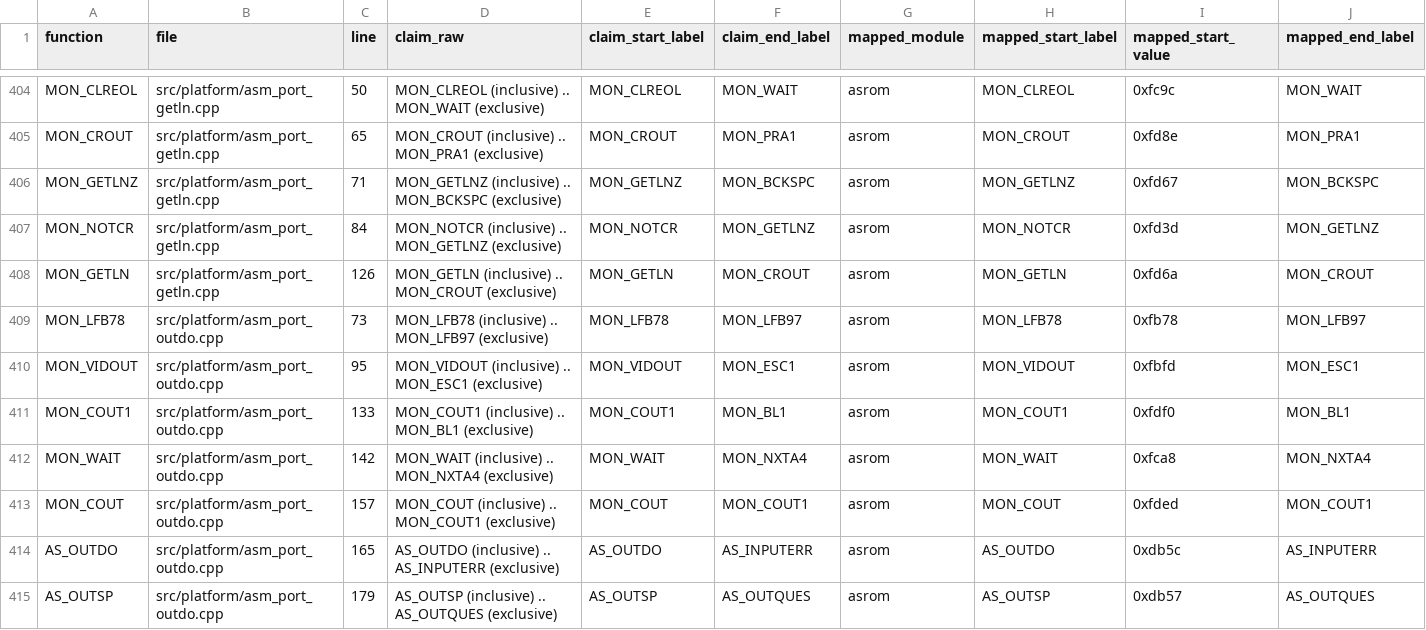
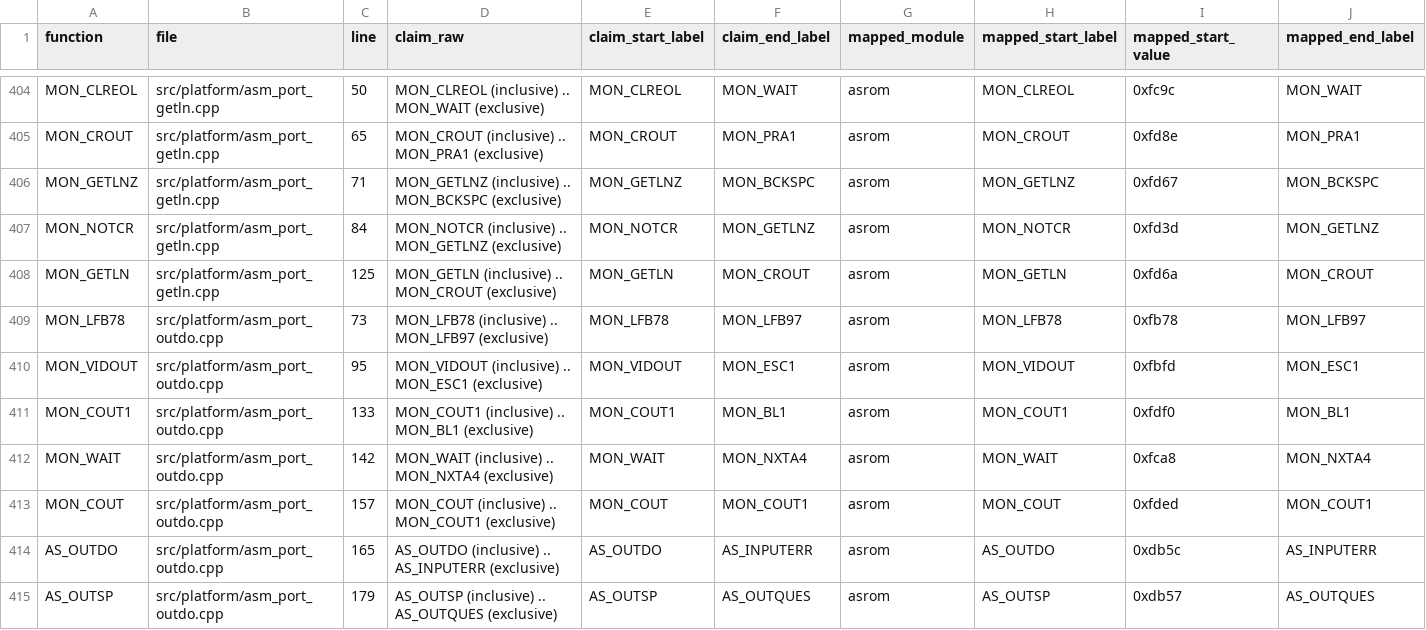
Before and after one commit to khmseu/ApplesoftNG, a TSV file: docs/symbol-implementation-map-claims.tsv, drawn as a sheet; only a part is shown, gaps mark what is left out; the diff names each change by its address in the sheet, - before the commit and + after, or states it on an @@ line.

Commit message:
fix(claims): move MON_GETLN claim to function scope
Place the MON_GETLN AS_Labels block immediately above the function definition in asm_port_getln.cpp to satisfy function-scoped claim rules.

Regenerate symbol-implementation-map-claims.tsv so the reported source line for MON_GETLN matches the updated location.

```diff
--- a/docs/symbol-implementation-map-claims.tsv
+++ b/docs/symbol-implementation-map-claims.tsv
-C408 (line): 126
+C408 (line): 125
```
Also changed, not shown: 1 other file.
